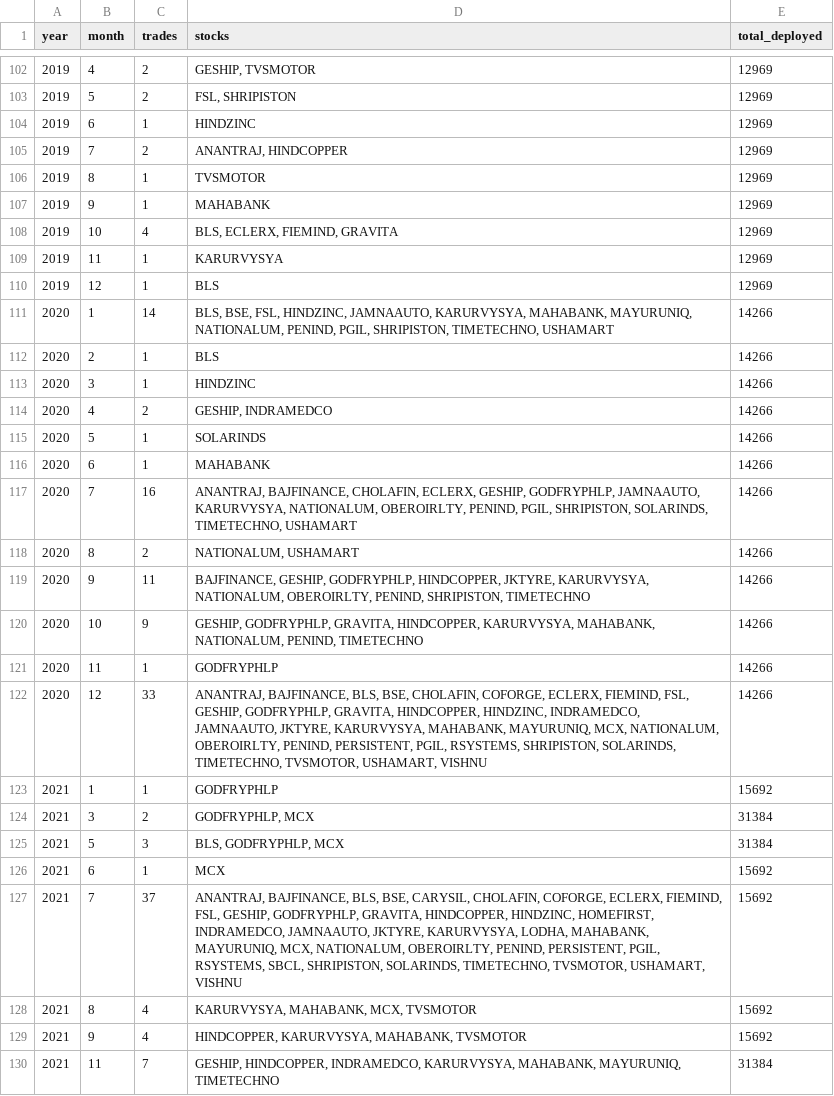
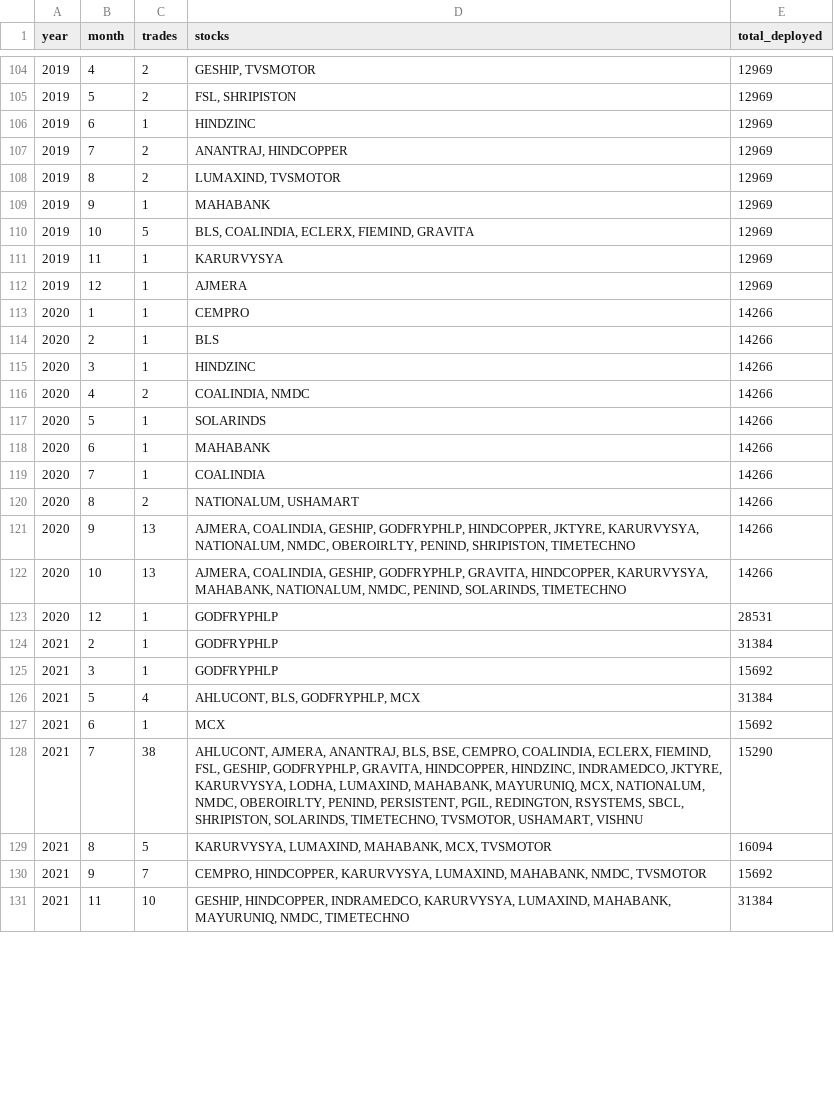
Before and after one commit to 0xCaretaker/Dip-Mafia, a CSV file: backtest_output/20260417_50sym_bb60/trades_monthly_summary.csv, drawn as a sheet; only a part is shown, gaps mark what is left out; the diff covers the shown part only.

```diff
--- a/backtest_output/20260417_50sym_bb60/trades_monthly_summary.csv
+++ b/backtest_output/20260417_50sym_bb60/trades_monthly_summary.csv
@@ -105,26 +107,25 @@ year,month,trades,stocks,total_deployed
 2019,7,2,"ANANTRAJ, HINDCOPPER",12969
-2019,8,1,TVSMOTOR,12969
+2019,8,2,"LUMAXIND, TVSMOTOR",12969
 2019,9,1,MAHABANK,12969
-2019,10,4,"BLS, ECLERX, FIEMIND, GRAVITA",12969
+2019,10,5,"BLS, COALINDIA, ECLERX, FIEMIND, GRAVITA",12969
 2019,11,1,KARURVYSYA,12969
-2019,12,1,BLS,12969
-2020,1,14,"BLS, BSE, FSL, HINDZINC, JAMNAAUTO, KARURVYSYA, MAHABANK, MAYURUNIQ, NATIONALUM, PENIND, PGIL, SHRIPISTON, TIMETECHNO, USHAMART",14266
+2019,12,1,AJMERA,12969
+2020,1,1,CEMPRO,14266
 2020,2,1,BLS,14266
 2020,3,1,HINDZINC,14266
-2020,4,2,"GESHIP, INDRAMEDCO",14266
+2020,4,2,"COALINDIA, NMDC",14266
 2020,5,1,SOLARINDS,14266
 2020,6,1,MAHABANK,14266
-2020,7,16,"ANANTRAJ, BAJFINANCE, CHOLAFIN, ECLERX, GESHIP, GODFRYPHLP, JAMNAAUTO, KARURVYSYA, NATIONALUM, OBEROIRLTY, PENIND, PGIL, SHRIPISTON, SOLARINDS, TIMETECHNO, USHAMART",14266
+2020,7,1,COALINDIA,14266
 2020,8,2,"NATIONALUM, USHAMART",14266
-2020,9,11,"BAJFINANCE, GESHIP, GODFRYPHLP, HINDCOPPER, JKTYRE, KARURVYSYA, NATIONALUM, OBEROIRLTY, PENIND, SHRIPISTON, TIMETECHNO",14266
-2020,10,9,"GESHIP, GODFRYPHLP, GRAVITA, HINDCOPPER, KARURVYSYA, MAHABANK, NATIONALUM, PENIND, TIMETECHNO",14266
-2020,11,1,GODFRYPHLP,14266
-2020,12,33,"ANANTRAJ, BAJFINANCE, BLS, BSE, CHOLAFIN, COFORGE, ECLERX, FIEMIND, FSL, GESHIP, GODFRYPHLP, GRAVITA, HINDCOPPER, HINDZINC, INDRAMEDCO, JAMNAAUTO, JKTYRE, KARURVYSYA, MAHABANK, MAYURUNIQ, MCX, NATIONALUM, OBEROIRLTY, PENIND, PERSISTENT, PGIL, RSYSTEMS, SHRIPISTON, SOLARINDS, TIMETECHNO, TVSMOTOR, USHAMART, VISHNU",14266
-2021,1,1,GODFRYPHLP,15692
-2021,3,2,"GODFRYPHLP, MCX",31384
-2021,5,3,"BLS, GODFRYPHLP, MCX",31384
+2020,9,13,"AJMERA, COALINDIA, GESHIP, GODFRYPHLP, HINDCOPPER, JKTYRE, KARURVYSYA, NATIONALUM, NMDC, OBEROIRLTY, PENIND, SHRIPISTON, TIMETECHNO",14266
+2020,10,13,"AJMERA, COALINDIA, GESHIP, GODFRYPHLP, GRAVITA, HINDCOPPER, KARURVYSYA, MAHABANK, NATIONALUM, NMDC, PENIND, SOLARINDS, TIMETECHNO",14266
+2020,12,1,GODFRYPHLP,28531
+2021,2,1,GODFRYPHLP,31384
+2021,3,1,GODFRYPHLP,15692
+2021,5,4,"AHLUCONT, BLS, GODFRYPHLP, MCX",31384
 2021,6,1,MCX,15692
-2021,7,37,"ANANTRAJ, BAJFINANCE, BLS, BSE, CARYSIL, CHOLAFIN, COFORGE, ECLERX, FIEMIND, FSL, GESHIP, GODFRYPHLP, GRAVITA, HINDCOPPER, HINDZINC, HOMEFIRST, INDRAMEDCO, JAMNAAUTO, JKTYRE, KARURVYSYA, LODHA, MAHABANK, MAYURUNIQ, MCX, NATIONALUM, OBEROIRLTY, PENIND, PERSISTENT, PGIL, RSYSTEMS, SBCL, SHRIPISTON, SOLARINDS, TIMETECHNO, TVSMOTOR, USHAMART, VISHNU",15692
-2021,8,4,"KARURVYSYA, MAHABANK, MCX, TVSMOTOR",15692
-2021,9,4,"HINDCOPPER, KARURVYSYA, MAHABANK, TVSMOTOR",15692
-2021,11,7,"GESHIP, HINDCOPPER, INDRAMEDCO, KARURVYSYA, MAHABANK, MAYURUNIQ, TIMETECHNO",31384
+2021,7,38,"AHLUCONT, AJMERA, ANANTRAJ, BLS, BSE, CEMPRO, COALINDIA, ECLERX, FIEMIND, FSL, GESHIP, GODFRYPHLP, GRAVITA, HINDCOPPER, HINDZINC, INDRAMEDCO, JKTYRE, KARURVYSYA, LODHA, LUMAXIND, MAHABANK, MAYURUNIQ, MCX, NATIONALUM, NMDC, OBEROIRLTY, PENIND, PERSISTENT, PGIL, REDINGTON, RSYSTEMS, SBCL, SHRIPISTON, SOLARINDS, TIMETECHNO, TVSMOTOR, USHAMART, VISHNU",15290
+2021,8,5,"KARURVYSYA, LUMAXIND, MAHABANK, MCX, TVSMOTOR",16094
+2021,9,7,"CEMPRO, HINDCOPPER, KARURVYSYA, LUMAXIND, MAHABANK, NMDC, TVSMOTOR",15692
+2021,11,10,"GESHIP, HINDCOPPER, INDRAMEDCO, KARURVYSYA, LUMAXIND, MAHABANK, MAYURUNIQ, NMDC, TIMETECHNO",31384
```
Also changed, not shown: 4 added rows, 2 removed rows and 104 edited cells elsewhere in this file, backtest_output/20260417_50sym_bb60/trades.csv, 13 other files.
